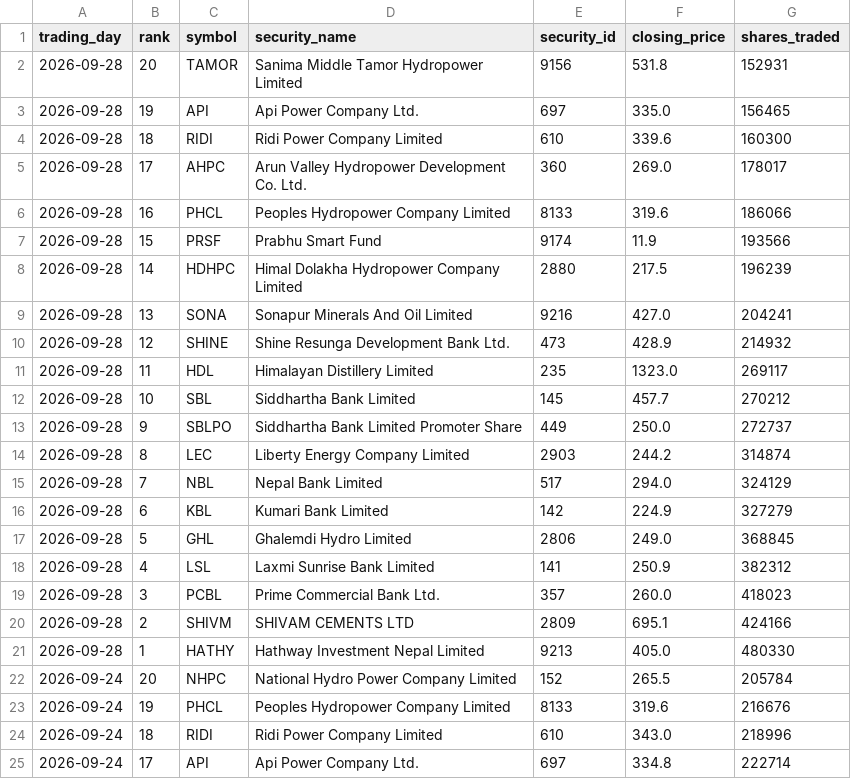
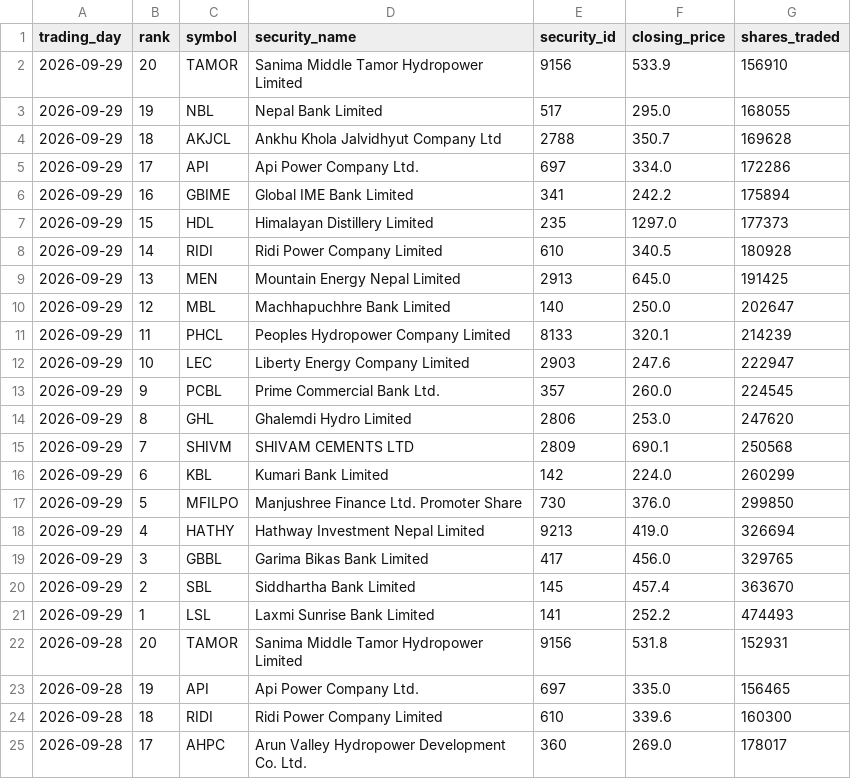
Before and after one commit to h0miez4evr/Nepse_automation, a CSV file: nepse_data/nepse_top20_volume.csv, drawn as a sheet; only a part is shown; the shorter side is filled out with more unchanged rows.

```diff
--- a/nepse_data/nepse_top20_volume.csv
+++ b/nepse_data/nepse_top20_volume.csv
@@ -1,2 +1,22 @@
 trading_day,rank,symbol,security_name,security_id,closing_price,shares_traded
+2026-09-29,20,TAMOR,Sanima Middle Tamor Hydropower Limited,9156,533.9,156910
+2026-09-29,19,NBL,Nepal Bank Limited,517,295.0,168055
+2026-09-29,18,AKJCL,Ankhu Khola Jalvidhyut Company Ltd,2788,350.7,169628
+2026-09-29,17,API,Api Power Company Ltd.,697,334.0,172286
+2026-09-29,16,GBIME,Global IME Bank Limited,341,242.2,175894
+2026-09-29,15,HDL,Himalayan Distillery Limited,235,1297.0,177373
+2026-09-29,14,RIDI,Ridi Power Company Limited,610,340.5,180928
+2026-09-29,13,MEN,Mountain Energy Nepal Limited,2913,645.0,191425
+2026-09-29,12,MBL,Machhapuchhre Bank Limited,140,250.0,202647
+2026-09-29,11,PHCL,Peoples Hydropower Company Limited,8133,320.1,214239
+2026-09-29,10,LEC,Liberty Energy Company Limited,2903,247.6,222947
+2026-09-29,9,PCBL,Prime Commercial Bank Ltd.,357,260.0,224545
+2026-09-29,8,GHL,Ghalemdi Hydro Limited,2806,253.0,247620
+2026-09-29,7,SHIVM,SHIVAM CEMENTS LTD,2809,690.1,250568
+2026-09-29,6,KBL,Kumari Bank Limited,142,224.0,260299
+2026-09-29,5,MFILPO,Manjushree Finance Ltd. Promoter Share,730,376.0,299850
+2026-09-29,4,HATHY,Hathway Investment Nepal Limited,9213,419.0,326694
+2026-09-29,3,GBBL,Garima Bikas Bank Limited,417,456.0,329765
+2026-09-29,2,SBL,Siddhartha Bank Limited,145,457.4,363670
+2026-09-29,1,LSL,Laxmi Sunrise Bank Limited,141,252.2,474493
 2026-09-28,20,TAMOR,Sanima Middle Tamor Hydropower Limited,9156,531.8,152931
```
Also changed, not shown: nepse_data/nepse_top20_gainers.csv, nepse_data/nepse_top20_relative_strength.csv, 2 other files.
